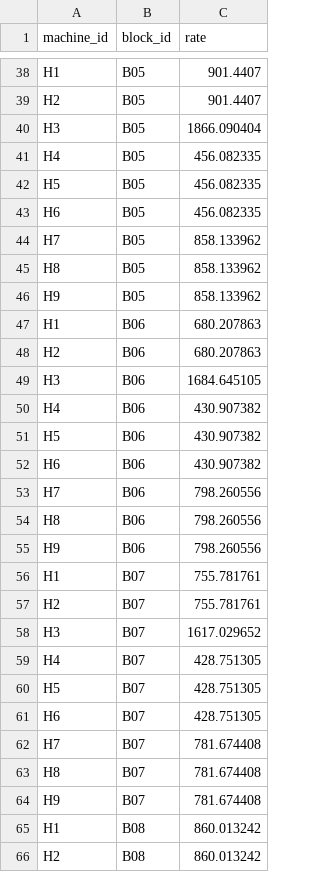
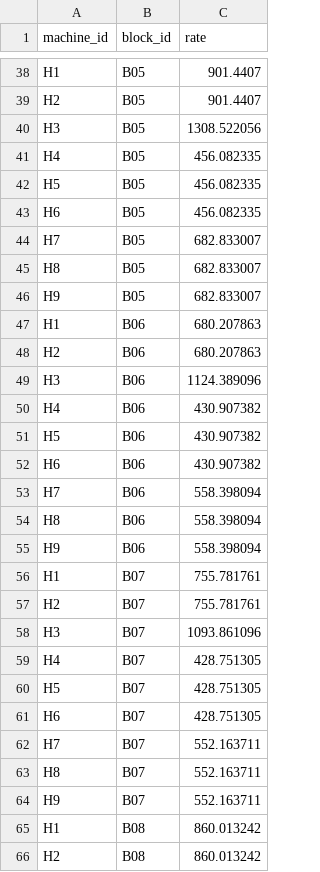
Before and after one commit to UBC-FRESH/fhops, a CSV file: examples/med42/data/prod_rates.csv, drawn as a sheet; only a part is shown, gaps mark what is left out; the diff covers the shown part only.

```diff
--- a/examples/med42/data/prod_rates.csv
+++ b/examples/med42/data/prod_rates.csv
@@ -39,3 +39,3 @@ H1,B05,901.4407
 H2,B05,901.4407
-H3,B05,1866.090404
+H3,B05,1308.522056
 H4,B05,456.082335
@@ -43,8 +43,8 @@ H5,B05,456.082335
 H6,B05,456.082335
-H7,B05,858.133962
-H8,B05,858.133962
-H9,B05,858.133962
+H7,B05,682.833007
+H8,B05,682.833007
+H9,B05,682.833007
 H1,B06,680.207863
 H2,B06,680.207863
-H3,B06,1684.645105
+H3,B06,1124.389096
 H4,B06,430.907382
@@ -52,8 +52,8 @@ H5,B06,430.907382
 H6,B06,430.907382
-H7,B06,798.260556
-H8,B06,798.260556
-H9,B06,798.260556
+H7,B06,558.398094
+H8,B06,558.398094
+H9,B06,558.398094
 H1,B07,755.781761
 H2,B07,755.781761
-H3,B07,1617.029652
+H3,B07,1093.861096
 H4,B07,428.751305
@@ -61,5 +61,5 @@ H5,B07,428.751305
 H6,B07,428.751305
-H7,B07,781.674408
-H8,B07,781.674408
-H9,B07,781.674408
+H7,B07,552.163711
+H8,B07,552.163711
+H9,B07,552.163711
 H1,B08,860.013242
```
Also changed, not shown: 20 edited cells elsewhere in this file, examples/large84/data/blocks.csv, examples/large84/data/prod_rates.csv, 11 other files.
